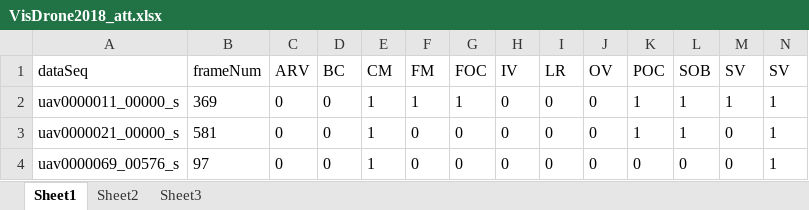
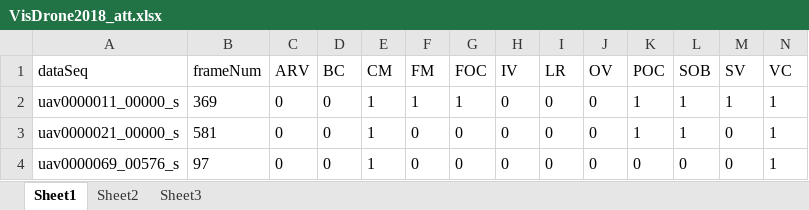
Before and after one commit to hibetterheyj/v4r-plot, an Excel workbook: 其他/datasetAttTable/VisDrone2018_att.xlsx, sheet Sheet1, drawn as a sheet; only a part is shown; values as stored, in another font and other column widths than the file's, no borders; the diff names each change by its address in the sheet, - before the commit and + after, or states it on an @@ line.

```diff
--- a/其他/datasetAttTable/VisDrone2018_att.xlsx (sheet Sheet1)
+++ b/其他/datasetAttTable/VisDrone2018_att.xlsx (sheet Sheet1)
-N1: SV
+N1: VC
```
Also changed, not shown: 其他/datasetAttTable/Tracking-dataset-attributes.xlsx, 11 other files.
